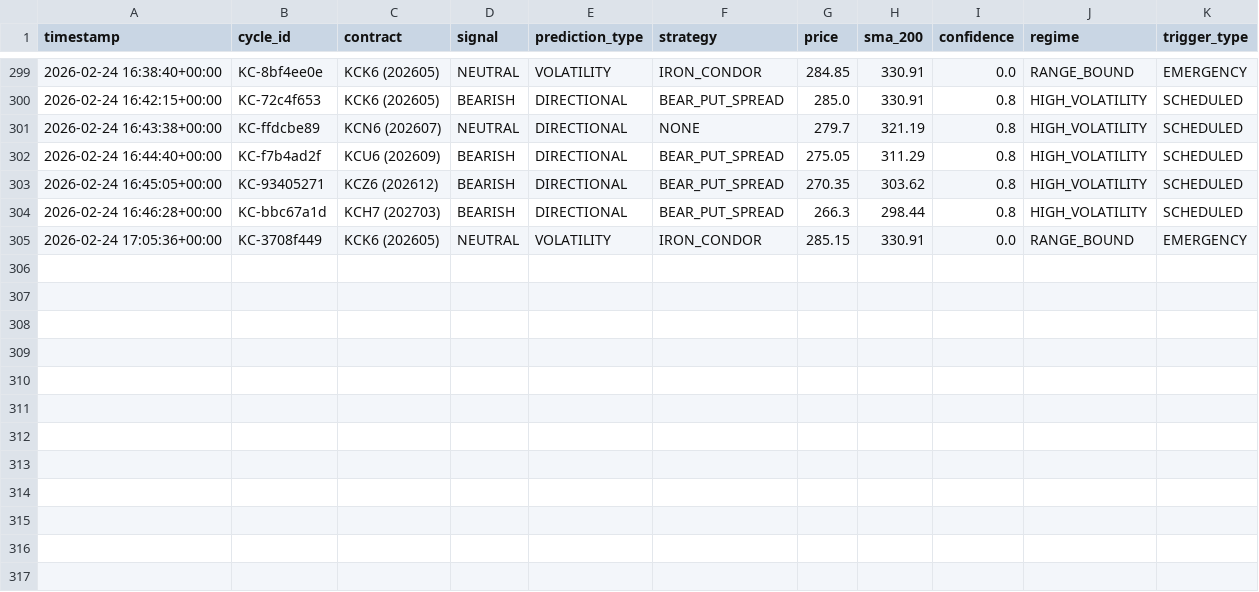
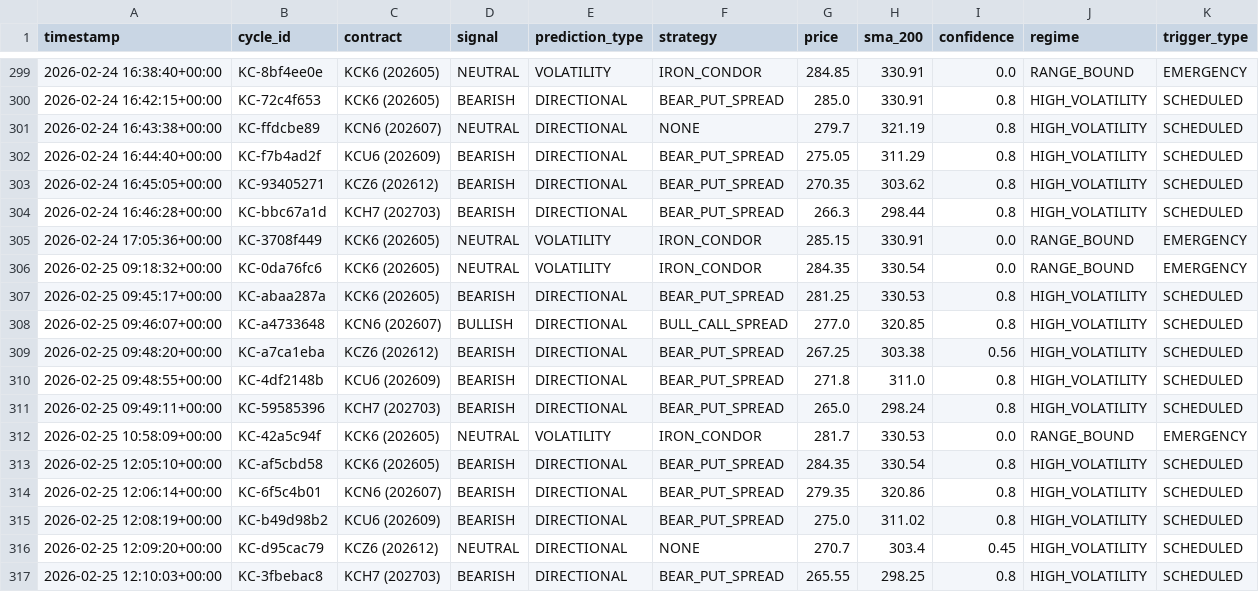
Before and after one commit to rozavala/real_options, a CSV file: dev/data/KC/decision_signals.csv, drawn as a sheet; only a part is shown, gaps mark what is left out.

```diff
--- a/dev/data/KC/decision_signals.csv
+++ b/dev/data/KC/decision_signals.csv
@@ -305 +305,13 @@ timestamp,cycle_id,contract,signal,prediction_type,strategy,price,sma_200,confid
 2026-02-24 17:05:36+00:00,KC-3708f449,KCK6 (202605),NEUTRAL,VOLATILITY,IRON_CONDOR,285.15,330.91,0.0,RANGE_BOUND,EMERGENCY
+2026-02-25 09:18:32+00:00,KC-0da76fc6,KCK6 (202605),NEUTRAL,VOLATILITY,IRON_CONDOR,284.35,330.54,0.0,RANGE_BOUND,EMERGENCY
+2026-02-25 09:45:17+00:00,KC-abaa287a,KCK6 (202605),BEARISH,DIRECTIONAL,BEAR_PUT_SPREAD,281.25,330.53,0.8,HIGH_VOLATILITY,SCHEDULED
+2026-02-25 09:46:07+00:00,KC-a4733648,KCN6 (202607),BULLISH,DIRECTIONAL,BULL_CALL_SPREAD,277.0,320.85,0.8,HIGH_VOLATILITY,SCHEDULED
+2026-02-25 09:48:20+00:00,KC-a7ca1eba,KCZ6 (202612),BEARISH,DIRECTIONAL,BEAR_PUT_SPREAD,267.25,303.38,0.56,HIGH_VOLATILITY,SCHEDULED
+2026-02-25 09:48:55+00:00,KC-4df2148b,KCU6 (202609),BEARISH,DIRECTIONAL,BEAR_PUT_SPREAD,271.8,311.0,0.8,HIGH_VOLATILITY,SCHEDULED
+2026-02-25 09:49:11+00:00,KC-59585396,KCH7 (202703),BEARISH,DIRECTIONAL,BEAR_PUT_SPREAD,265.0,298.24,0.8,HIGH_VOLATILITY,SCHEDULED
+2026-02-25 10:58:09+00:00,KC-42a5c94f,KCK6 (202605),NEUTRAL,VOLATILITY,IRON_CONDOR,281.7,330.53,0.0,RANGE_BOUND,EMERGENCY
+2026-02-25 12:05:10+00:00,KC-af5cbd58,KCK6 (202605),BEARISH,DIRECTIONAL,BEAR_PUT_SPREAD,284.35,330.54,0.8,HIGH_VOLATILITY,SCHEDULED
+2026-02-25 12:06:14+00:00,KC-6f5c4b01,KCN6 (202607),BEARISH,DIRECTIONAL,BEAR_PUT_SPREAD,279.35,320.86,0.8,HIGH_VOLATILITY,SCHEDULED
+2026-02-25 12:08:19+00:00,KC-b49d98b2,KCU6 (202609),BEARISH,DIRECTIONAL,BEAR_PUT_SPREAD,275.0,311.02,0.8,HIGH_VOLATILITY,SCHEDULED
+2026-02-25 12:09:20+00:00,KC-d95cac79,KCZ6 (202612),NEUTRAL,DIRECTIONAL,NONE,270.7,303.4,0.45,HIGH_VOLATILITY,SCHEDULED
+2026-02-25 12:10:03+00:00,KC-3fbebac8,KCH7 (202703),BEARISH,DIRECTIONAL,BEAR_PUT_SPREAD,265.55,298.25,0.8,HIGH_VOLATILITY,SCHEDULED
```
Also changed, not shown: dev/data/CC/decision_signals.csv, dev/data/KC/order_events.csv, 37 other files.
